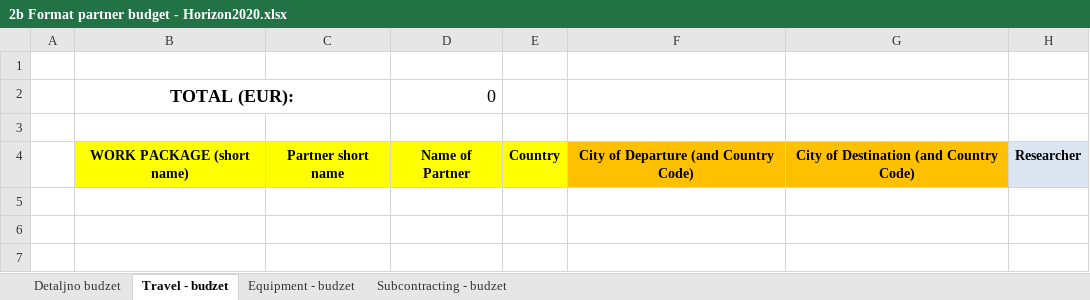
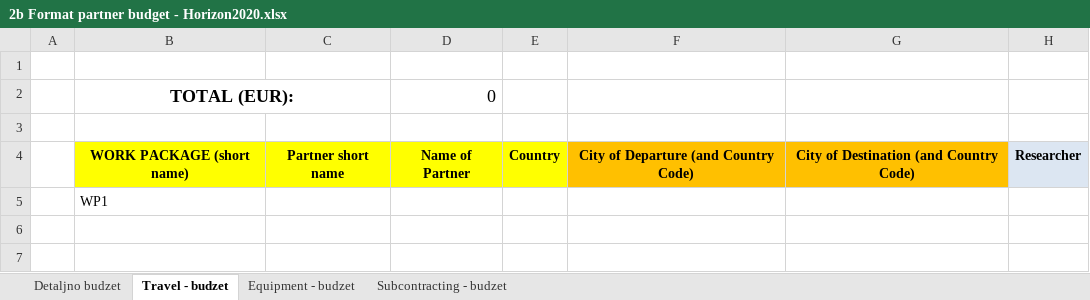
Before and after one commit to markovicanja/Smart_Companion, an Excel workbook: 2b Format partner budget - Horizon2020.xlsx, sheet Travel - budzet, drawn as a sheet; only a part is shown; values as stored, in another font and other column widths than the file's, no borders; the diff names each change by its address in the sheet, - before the commit and + after, or states it on an @@ line.

```diff
--- a/2b Format partner budget - Horizon2020.xlsx (sheet Travel - budzet)
+++ b/2b Format partner budget - Horizon2020.xlsx (sheet Travel - budzet)
-B5: (empty)
+B5: WP1
```
Also changed, not shown: charts or pictures, 2 other files.
